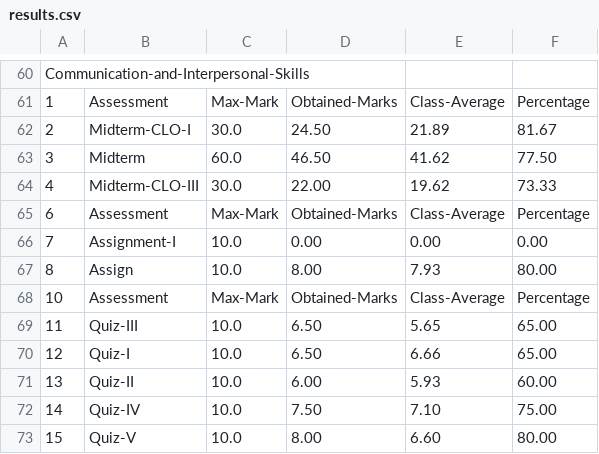
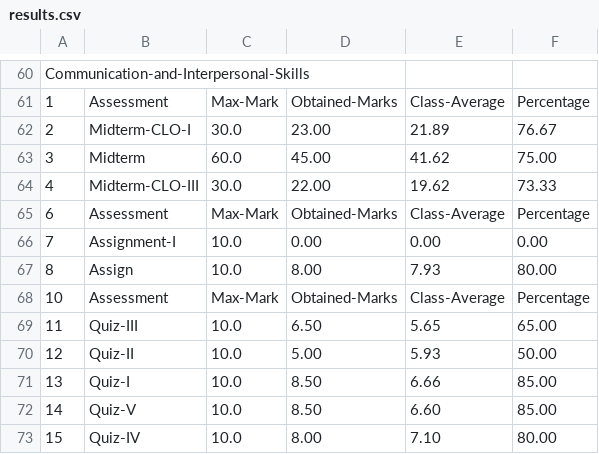
Before and after one commit to okHadi/QALMS, a CSV file: txtData/results.csv, drawn as a sheet; only a part is shown, gaps mark what is left out; the diff covers the shown part only.

```diff
--- a/txtData/results.csv
+++ b/txtData/results.csv
@@ -61,4 +61,4 @@ Communication-and-Interpersonal-Skills
 1,Assessment,Max-Mark,Obtained-Marks,Class-Average,Percentage
-2,Midterm-CLO-I,30.0,24.50,21.89,81.67
-3,Midterm,60.0,46.50,41.62,77.50
+2,Midterm-CLO-I,30.0,23.00,21.89,76.67
+3,Midterm,60.0,45.00,41.62,75.00
 4,Midterm-CLO-III,30.0,22.00,19.62,73.33
@@ -69,5 +69,5 @@ Communication-and-Interpersonal-Skills
 11,Quiz-III,10.0,6.50,5.65,65.00
-12,Quiz-I,10.0,6.50,6.66,65.00
-13,Quiz-II,10.0,6.00,5.93,60.00
-14,Quiz-IV,10.0,7.50,7.10,75.00
-15,Quiz-V,10.0,8.00,6.60,80.00
+12,Quiz-II,10.0,5.00,5.93,50.00
+13,Quiz-I,10.0,8.50,6.66,85.00
+14,Quiz-V,10.0,8.50,6.60,85.00
+15,Quiz-IV,10.0,8.00,7.10,80.00
```
Also changed, not shown: 63 edited cells elsewhere in this file, 5 other files.
